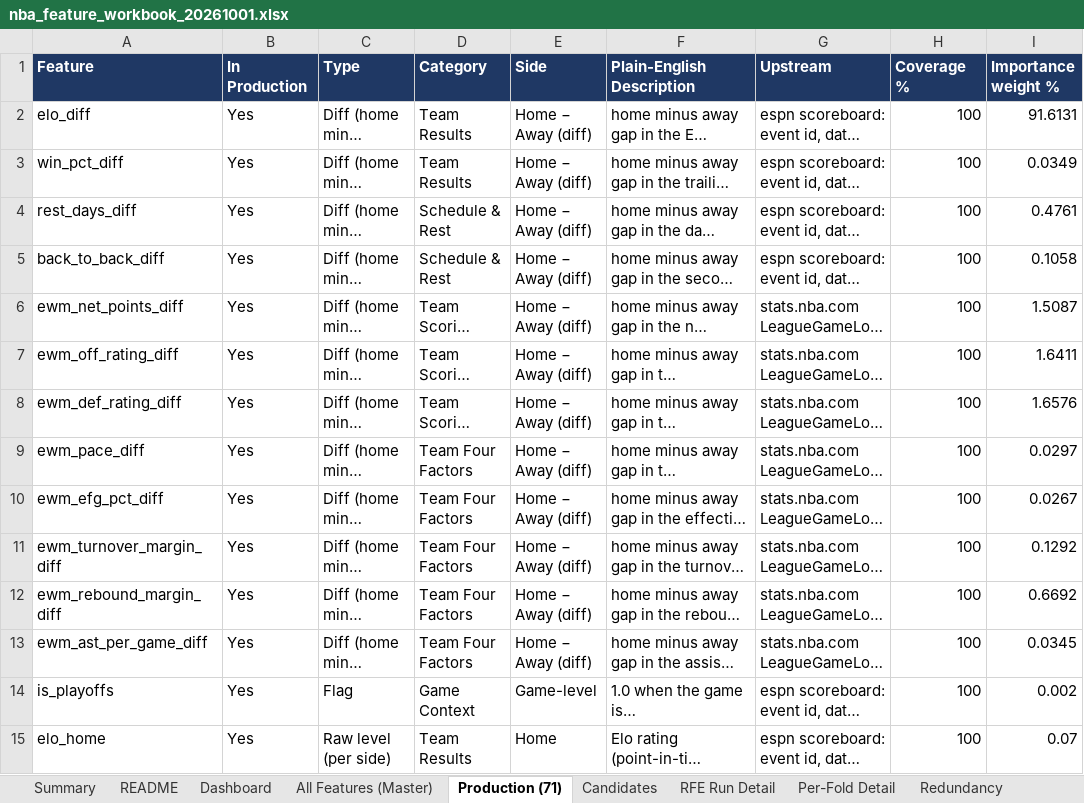
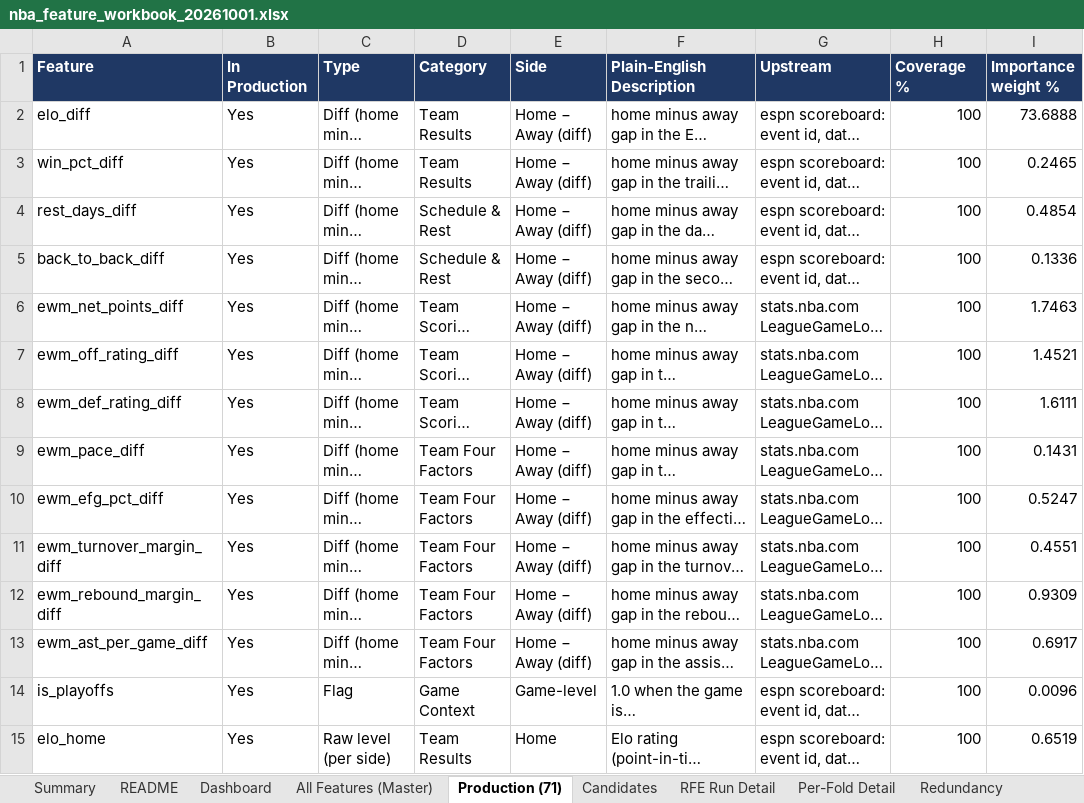
Before and after one commit to andrewkemmer/sports_prediction_model, an Excel workbook: nba-backend/data_delivery/nba_feature_workbook_20261001.xlsx, sheet Production (71), drawn as a sheet; only a part is shown; long unchanged cells end in …; values as stored, in another font and other column widths than the file's, no borders; the diff covers the shown part only; the diff names each change by its address in the sheet, - before the commit and + after, or states it on an @@ line.

```diff
--- a/nba-backend/data_delivery/nba_feature_workbook_20261001.xlsx (sheet Production (71))
+++ b/nba-backend/data_delivery/nba_feature_workbook_20261001.xlsx (sheet Production (71))
-I2 (Importance weight %): 91.6131
+I2 (Importance weight %): 73.6888
-I3 (Importance weight %): 0.0349
+I3 (Importance weight %): 0.2465
-I4 (Importance weight %): 0.4761
+I4 (Importance weight %): 0.4854
-I5 (Importance weight %): 0.1058
+I5 (Importance weight %): 0.1336
-I6 (Importance weight %): 1.5087
+I6 (Importance weight %): 1.7463
-I7 (Importance weight %): 1.6411
+I7 (Importance weight %): 1.4521
-I8 (Importance weight %): 1.6576
+I8 (Importance weight %): 1.6111
-I9 (Importance weight %): 0.0297
+I9 (Importance weight %): 0.1431
-I10 (Importance weight %): 0.0267
+I10 (Importance weight %): 0.5247
-I11 (Importance weight %): 0.1292
+I11 (Importance weight %): 0.4551
-I12 (Importance weight %): 0.6692
+I12 (Importance weight %): 0.9309
-I13 (Importance weight %): 0.0345
+I13 (Importance weight %): 0.6917
-I14 (Importance weight %): 0.002
+I14 (Importance weight %): 0.0096
-I15 (Importance weight %): 0.07
+I15 (Importance weight %): 0.6519
```
Also changed, not shown: 54 edited cells elsewhere in this sheet, sheet All Features (Master), sheet Dashboard, 9 other files.
